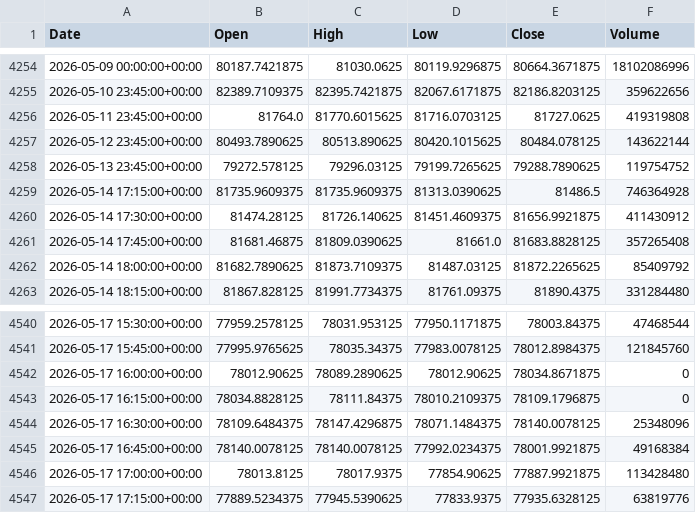
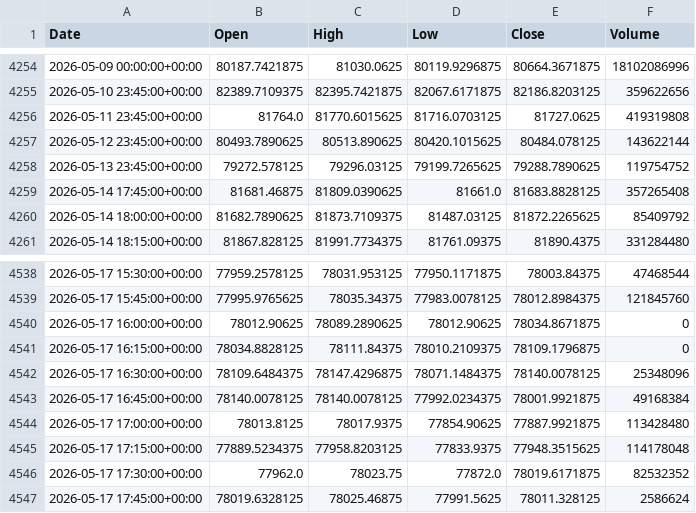
Before and after one commit to ericsutw/basic, a CSV file: data/currency/BTC.csv, drawn as a sheet; only a part is shown, gaps mark what is left out.

```diff
--- a/data/currency/BTC.csv
+++ b/data/currency/BTC.csv
@@ -4258,4 +4258,2 @@
 2026-05-13 23:45:00+00:00,79272.578125,79296.03125,79199.7265625,79288.7890625,119754752
-2026-05-14 17:15:00+00:00,81735.9609375,81735.9609375,81313.0390625,81486.5,746364928
-2026-05-14 17:30:00+00:00,81474.28125,81726.140625,81451.4609375,81656.9921875,411430912
 2026-05-14 17:45:00+00:00,81681.46875,81809.0390625,81661.0,81683.8828125,357265408
@@ -4546,2 +4544,4 @@
 2026-05-17 17:00:00+00:00,78013.8125,78017.9375,77854.90625,77887.9921875,113428480
-2026-05-17 17:15:00+00:00,77889.5234375,77945.5390625,77833.9375,77935.6328125,63819776
+2026-05-17 17:15:00+00:00,77889.5234375,77958.8203125,77833.9375,77948.3515625,114178048
+2026-05-17 17:30:00+00:00,77962.0,78023.75,77872.0,78019.6171875,82532352
+2026-05-17 17:45:00+00:00,78019.6328125,78025.46875,77991.5625,78011.328125,2586624
```
Also changed, not shown: data/currency/IntlGold.csv, data/currency/USDTWD.csv, 1 other file.
